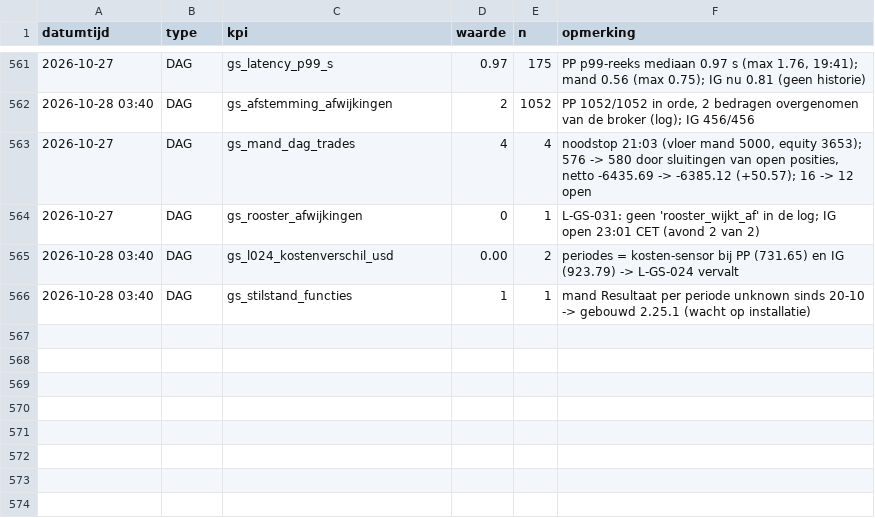
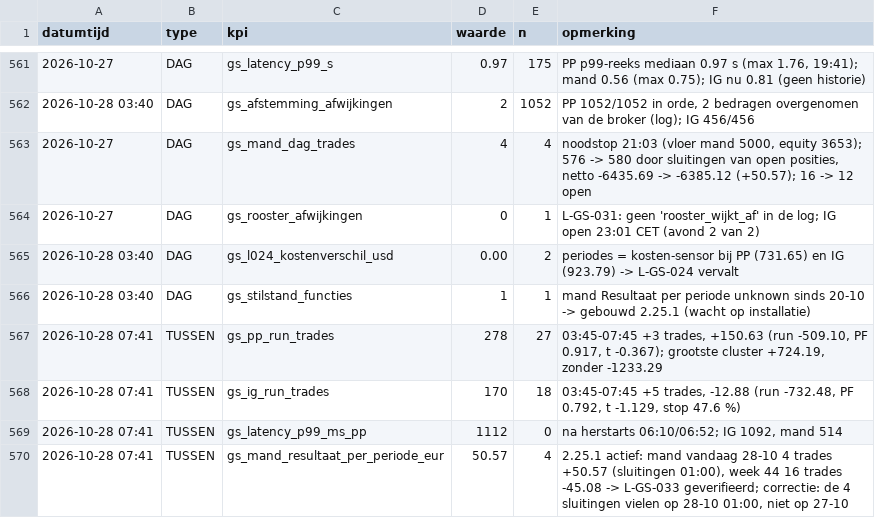
Before and after one commit to Roedie84/ha-gold-scalper, a CSV file: KPI.csv, drawn as a sheet; only a part is shown, gaps mark what is left out.

```diff
--- a/KPI.csv
+++ b/KPI.csv
@@ -566 +566,5 @@ datumtijd,type,kpi,waarde,n,opmerking
 2026-10-28 03:40,DAG,gs_stilstand_functies,1,1,"mand Resultaat per periode unknown sinds 20-10 -> gebouwd 2.25.1 (wacht op installatie)"
+2026-10-28 07:41,TUSSEN,gs_pp_run_trades,278,27,"03:45-07:45 +3 trades, +150.63 (run -509.10, PF 0.917, t -0.367); grootste cluster +724.19, zonder -1233.29"
+2026-10-28 07:41,TUSSEN,gs_ig_run_trades,170,18,"03:45-07:45 +5 trades, -12.88 (run -732.48, PF 0.792, t -1.129, stop 47.6 %)"
+2026-10-28 07:41,TUSSEN,gs_latency_p99_ms_pp,1112,0,"na herstarts 06:10/06:52; IG 1092, mand 514"
+2026-10-28 07:41,TUSSEN,gs_mand_resultaat_per_periode_eur,50.57,4,"2.25.1 actief: mand vandaag 28-10 4 trades +50.57 (sluitingen 01:00), week 44 16 trades -45.08 -> L-GS-033 geverifieerd; correctie: de 4 sluitingen vielen op 28-10 01:00, niet op 27-10"
```
Also changed, not shown: 2 other files.
